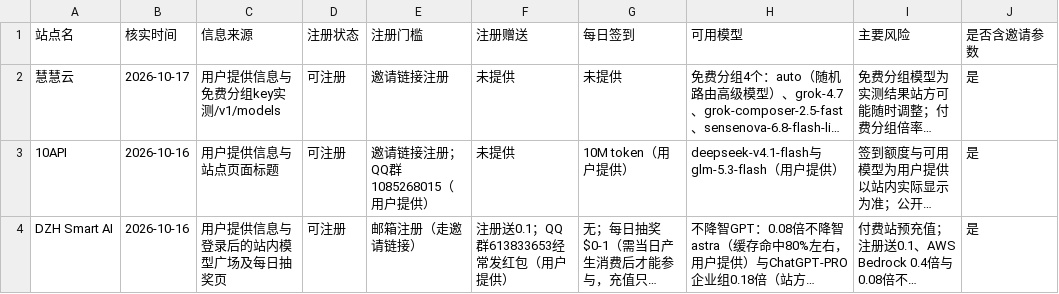
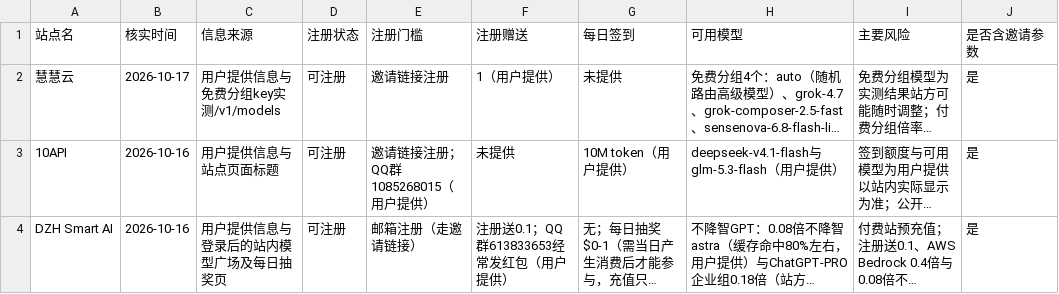
Before and after one commit to ytzzjx/ytzzjx.github.io, a CSV file: 运营推广/站点状态核实台账.csv, drawn as a sheet; only a part is shown; long unchanged cells end in …; the diff names each change by its address in the sheet, - before the commit and + after, or states it on an @@ line.

Commit message:
chore(directory): 慧慧云补充注册送 1（用户提供）

```diff
--- a/运营推广/站点状态核实台账.csv
+++ b/运营推广/站点状态核实台账.csv
-F2 (注册赠送): 未提供
+F2 (注册赠送): 1（用户提供）
```
Also changed, not shown: 5 other files.
